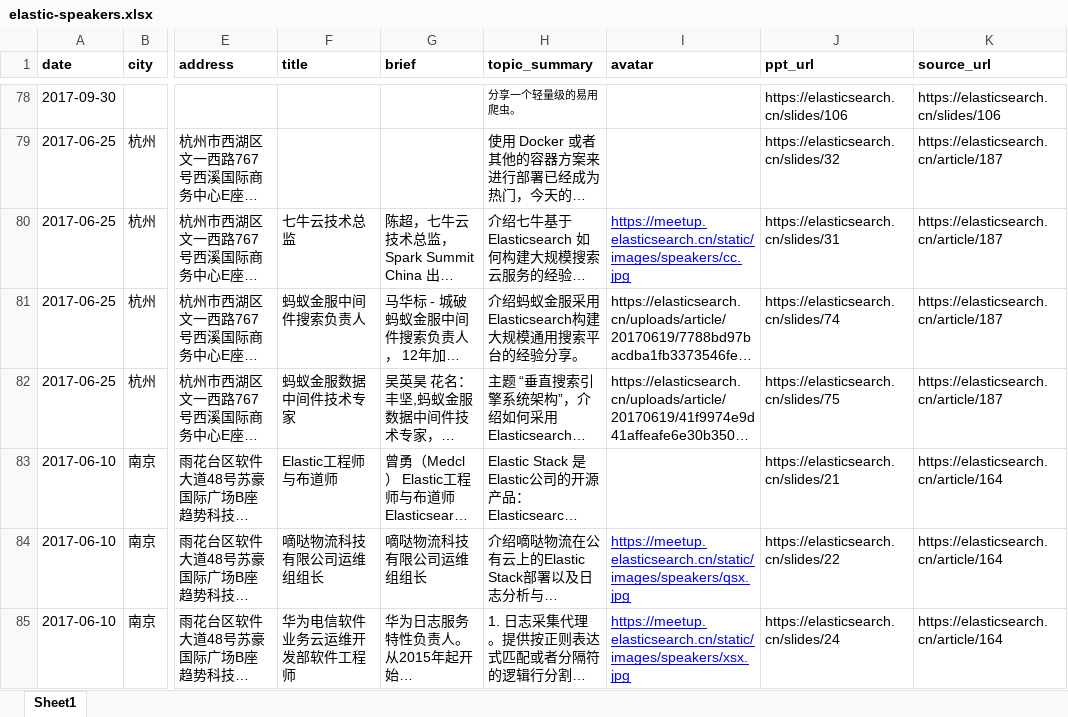
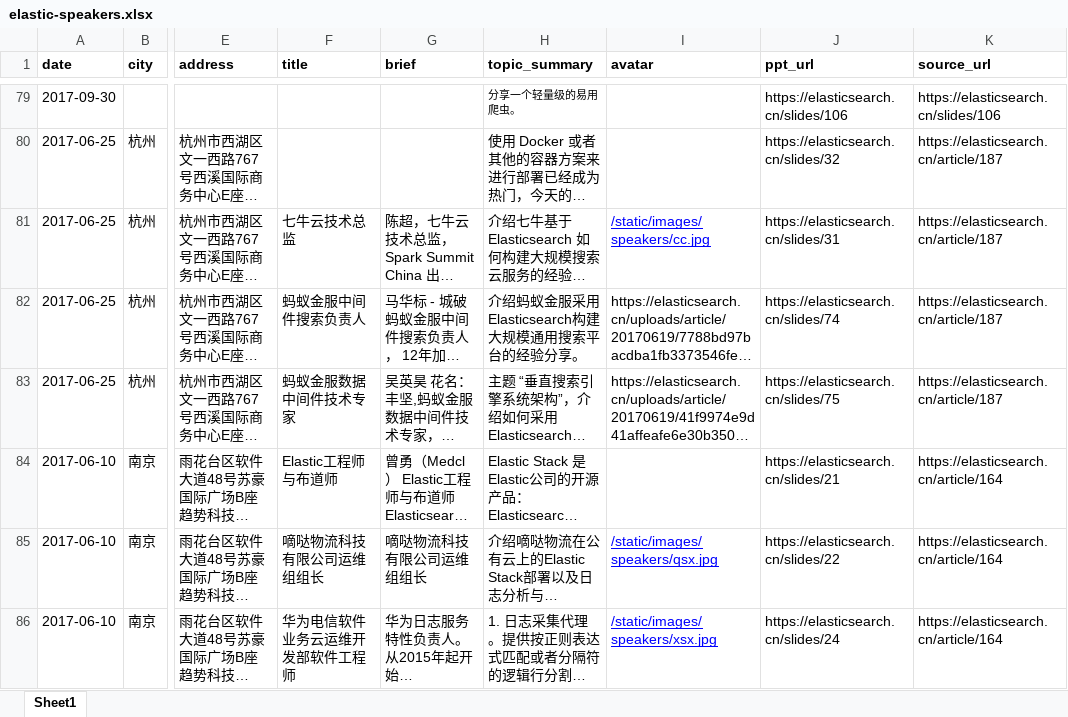
Before and after one commit to elasticsearch-cn/meetup-site, an Excel workbook: static/data/elastic-speakers.xlsx, sheet Sheet1, drawn as a sheet; only a part is shown, gaps mark what is left out; long unchanged cells end in …; values as stored, in another font and other column widths than the file's, no borders; addresses are those after the commit; the diff covers the shown part only; the diff names each change by its address in the sheet, - before the commit and + after, or states it on an @@ line.

Commit message:
add nav link speaker

```diff
--- a/static/data/elastic-speakers.xlsx (sheet Sheet1)
+++ b/static/data/elastic-speakers.xlsx (sheet Sheet1)
-I81 (avatar): https://meetup.elasticsearch.cn/static/images/speakers/cc.jpg
+I81 (avatar): /static/images/speakers/cc.jpg
-I85 (avatar): https://meetup.elasticsearch.cn/static/images/speakers/qsx.jpg
+I85 (avatar): /static/images/speakers/qsx.jpg
-I86 (avatar): https://meetup.elasticsearch.cn/static/images/speakers/xsx.jpg
+I86 (avatar): /static/images/speakers/xsx.jpg
```
Also changed, not shown: 1 added row, 85 edited cells and cell formats elsewhere in this sheet, 11 other files.
